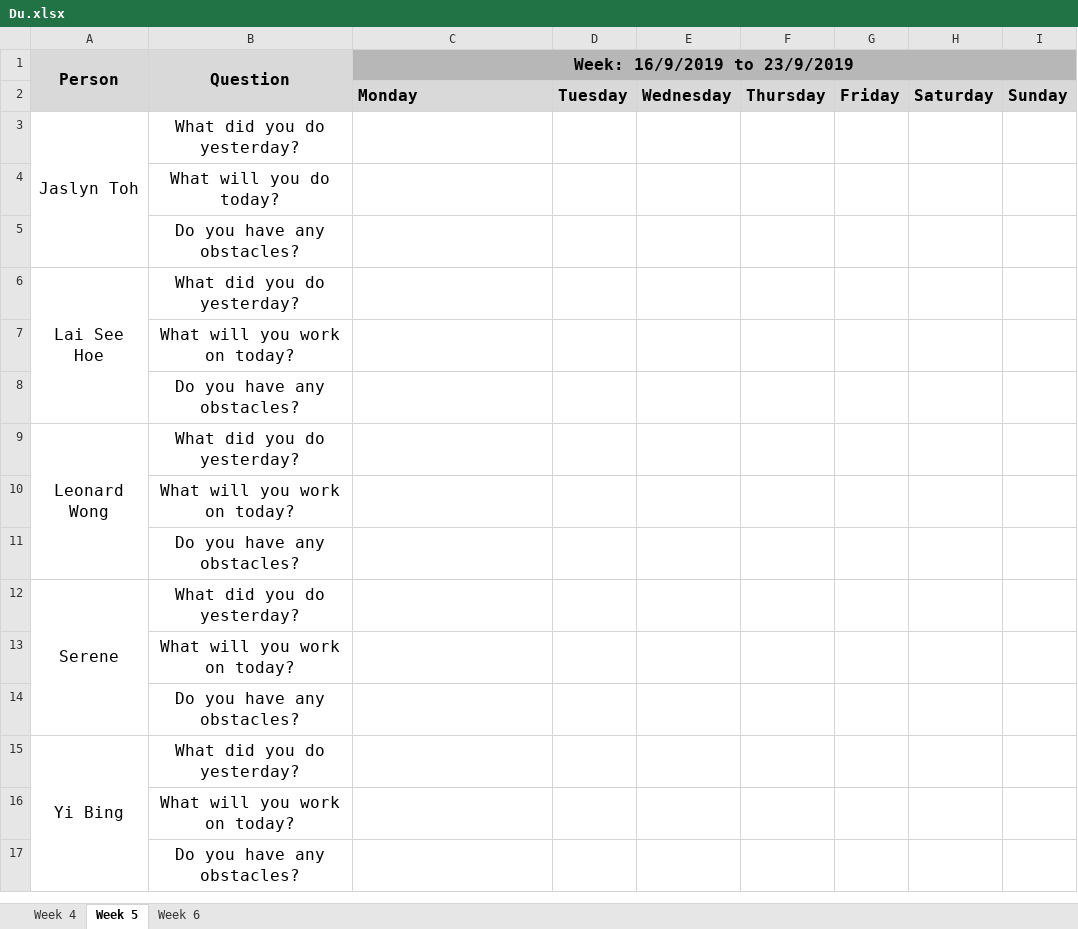
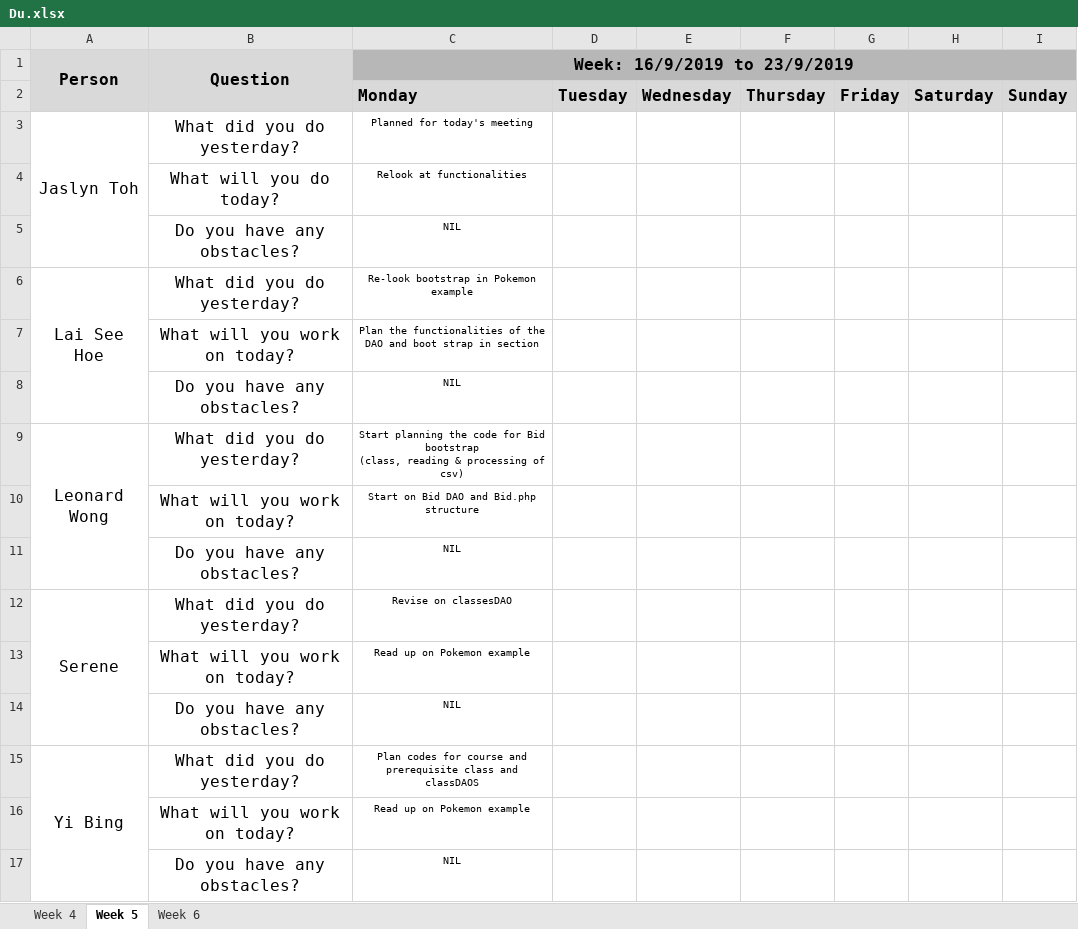
Before and after one commit to one-ice/IS212-Software-Project-Management, an Excel workbook: metrics/Du.xlsx, sheet Week 5, drawn as a sheet; values as stored, in another font and other column widths than the file's, no borders; ↵ is a line break in a cell; the diff names each change by its address in the sheet, - before the commit and + after, or states it on an @@ line.

Commit message:
Day 3 Iteration 1 Daily Update

```diff
--- a/metrics/Du.xlsx (sheet Week 5)
+++ b/metrics/Du.xlsx (sheet Week 5)
-C3 (Week: 16/9/2019 to 23/9/2019): (empty)
+C3 (Week: 16/9/2019 to 23/9/2019): Planned for today's meeting
-C4 (Week: 16/9/2019 to 23/9/2019): (empty)
+C4 (Week: 16/9/2019 to 23/9/2019): Relook at functionalities
-C5 (Week: 16/9/2019 to 23/9/2019): (empty)
+C5 (Week: 16/9/2019 to 23/9/2019): NIL
-C6 (Week: 16/9/2019 to 23/9/2019): (empty)
+C6 (Week: 16/9/2019 to 23/9/2019): Re-look bootstrap in Pokemon example
-C7 (Week: 16/9/2019 to 23/9/2019): (empty)
+C7 (Week: 16/9/2019 to 23/9/2019): Plan the functionalities of the DAO and boot strap in section
-C8 (Week: 16/9/2019 to 23/9/2019): (empty)
+C8 (Week: 16/9/2019 to 23/9/2019): NIL
-C9 (Week: 16/9/2019 to 23/9/2019): (empty)
+C9 (Week: 16/9/2019 to 23/9/2019): Start planning the code for Bid bootstrap ↵ (class, reading & processing of csv)
-C10 (Week: 16/9/2019 to 23/9/2019): (empty)
+C10 (Week: 16/9/2019 to 23/9/2019): Start on Bid DAO and Bid.php structure
-C11 (Week: 16/9/2019 to 23/9/2019): (empty)
+C11 (Week: 16/9/2019 to 23/9/2019): NIL
-C12 (Week: 16/9/2019 to 23/9/2019): (empty)
+C12 (Week: 16/9/2019 to 23/9/2019): Revise on classesDAO
-C13 (Week: 16/9/2019 to 23/9/2019): (empty)
+C13 (Week: 16/9/2019 to 23/9/2019): Read up on Pokemon example
-C14 (Week: 16/9/2019 to 23/9/2019): (empty)
+C14 (Week: 16/9/2019 to 23/9/2019): NIL
-C15 (Week: 16/9/2019 to 23/9/2019): (empty)
+C15 (Week: 16/9/2019 to 23/9/2019): Plan codes for course and prerequisite class and classDAOS
-C16 (Week: 16/9/2019 to 23/9/2019): (empty)
+C16 (Week: 16/9/2019 to 23/9/2019): Read up on Pokemon example
-C17 (Week: 16/9/2019 to 23/9/2019): (empty)
+C17 (Week: 16/9/2019 to 23/9/2019): NIL
```
